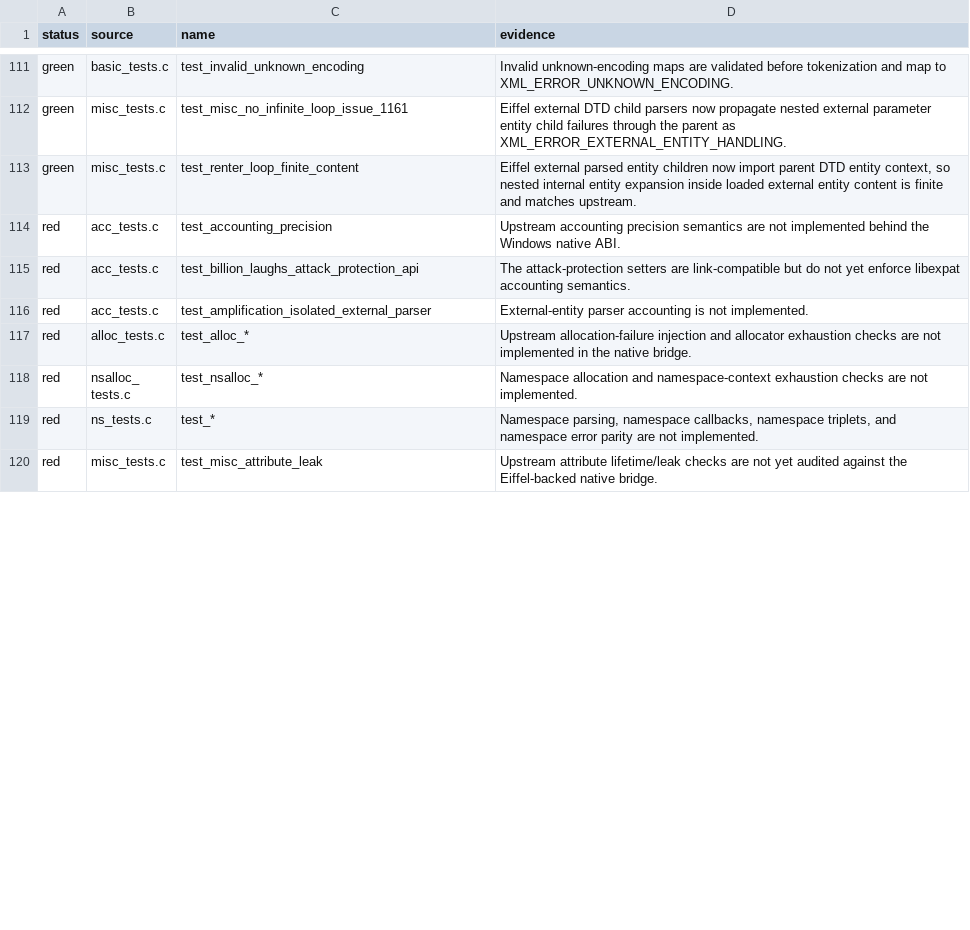
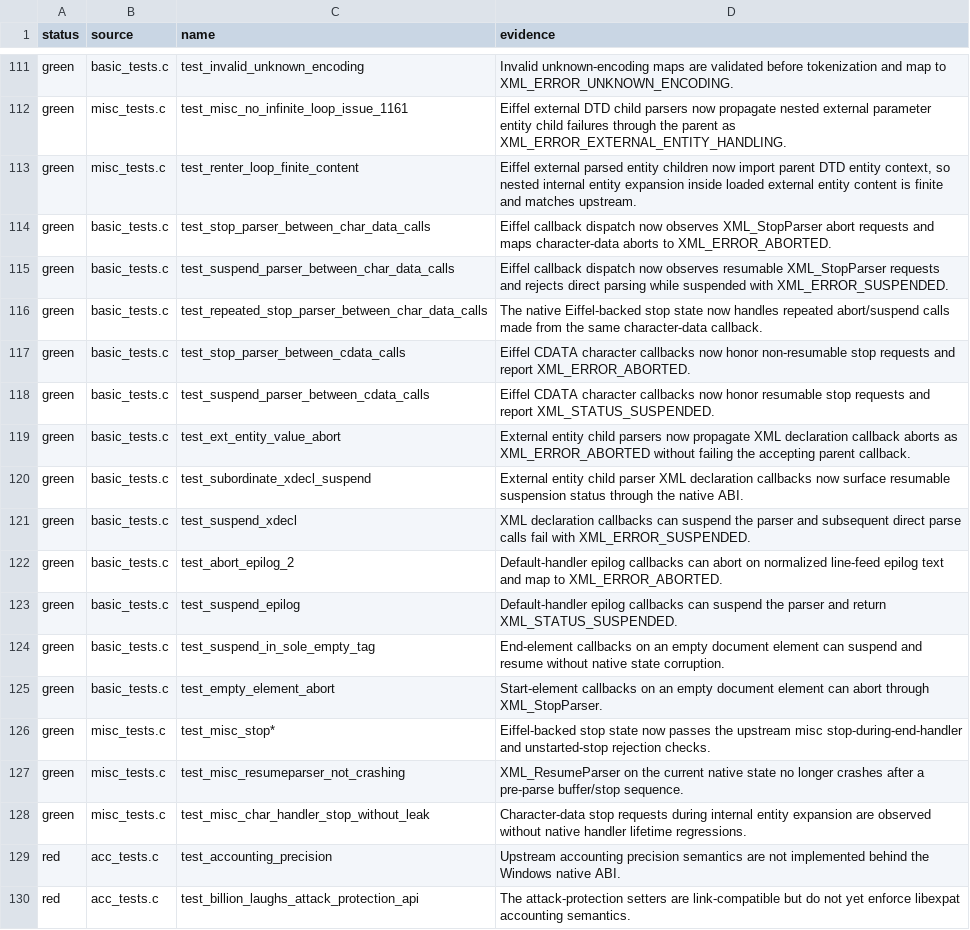
Before and after one commit to andersoxie/xpact, a TSV file: adapters/libexpat/parity.tsv, drawn as a sheet; only a part is shown, gaps mark what is left out; the shorter side is filled out with more unchanged rows; the diff covers the shown part only.

Commit message:
Implemented the next slice: native stop/abort/suspend state now reaches the Eiffel parser loop.
Key result: libexpat expected failures are down from 159 to 143.

What changed:

Added Eiffel event-handler stop queries and parser-loop checks after callbacks.
Implemented native XML_StopParser, XML_ResumeParser, suspended-parse rejection, and C-side error precedence for API state errors.
Mapped callback aborts to XML_ERROR_ABORTED.
Added DLL smoke coverage for unstarted stop, character callback abort, XML declaration abort, and default epilog abort.
Updated libexpat parity/expected-failure rows and docs to split green stop/abort rows from remaining true-resume gaps.
Verified:

build_native_eiffel.ps1 passes, including xpact Eiffel DLL smoke: ok
run_native_abi_tests.ps1 -Target Windows passes
run_native_runtime_smoke.ps1 passes
run_libexpat_adapter.ps1 -Mode Manifest now reports 143 expected failures
run_libexpat_adapter.ps1 -Mode NativeSuite builds/runs and fails only under the expected-failure gate
xpact_tests.exe passes
I did not complete the benchmark half of run_phase1.ps1; it was still running after several minutes, so I stopped that stale process and reran the focused test executable instead.

```diff
--- a/adapters/libexpat/parity.tsv
+++ b/adapters/libexpat/parity.tsv
@@ -113,2 +113,17 @@ green	misc_tests.c	test_misc_no_infinite_loop_issue_1161	Eiffel external DTD chi
 green	misc_tests.c	test_renter_loop_finite_content	Eiffel external parsed entity children now import parent DTD entity context, so nested internal entity expansion inside loaded external entity content is finite and matches upstream.
+green	basic_tests.c	test_stop_parser_between_char_data_calls	Eiffel callback dispatch now observes XML_StopParser abort requests and maps character-data aborts to XML_ERROR_ABORTED.
+green	basic_tests.c	test_suspend_parser_between_char_data_calls	Eiffel callback dispatch now observes resumable XML_StopParser requests and rejects direct parsing while suspended with XML_ERROR_SUSPENDED.
+green	basic_tests.c	test_repeated_stop_parser_between_char_data_calls	The native Eiffel-backed stop state now handles repeated abort/suspend calls made from the same character-data callback.
+green	basic_tests.c	test_stop_parser_between_cdata_calls	Eiffel CDATA character callbacks now honor non-resumable stop requests and report XML_ERROR_ABORTED.
+green	basic_tests.c	test_suspend_parser_between_cdata_calls	Eiffel CDATA character callbacks now honor resumable stop requests and report XML_STATUS_SUSPENDED.
+green	basic_tests.c	test_ext_entity_value_abort	External entity child parsers now propagate XML declaration callback aborts as XML_ERROR_ABORTED without failing the accepting parent callback.
+green	basic_tests.c	test_subordinate_xdecl_suspend	External entity child parser XML declaration callbacks now surface resumable suspension status through the native ABI.
+green	basic_tests.c	test_suspend_xdecl	XML declaration callbacks can suspend the parser and subsequent direct parse calls fail with XML_ERROR_SUSPENDED.
+green	basic_tests.c	test_abort_epilog_2	Default-handler epilog callbacks can abort on normalized line-feed epilog text and map to XML_ERROR_ABORTED.
+green	basic_tests.c	test_suspend_epilog	Default-handler epilog callbacks can suspend the parser and return XML_STATUS_SUSPENDED.
+green	basic_tests.c	test_suspend_in_sole_empty_tag	End-element callbacks on an empty document element can suspend and resume without native state corruption.
+green	basic_tests.c	test_empty_element_abort	Start-element callbacks on an empty document element can abort through XML_StopParser.
+green	misc_tests.c	test_misc_stop*	Eiffel-backed stop state now passes the upstream misc stop-during-end-handler and unstarted-stop rejection checks.
+green	misc_tests.c	test_misc_resumeparser_not_crashing	XML_ResumeParser on the current native state no longer crashes after a pre-parse buffer/stop sequence.
+green	misc_tests.c	test_misc_char_handler_stop_without_leak	Character-data stop requests during internal entity expansion are observed without native handler lifetime regressions.
 red	acc_tests.c	test_accounting_precision	Upstream accounting precision semantics are not implemented behind the Windows native ABI.
```
Also changed, not shown: 3 added rows, 3 removed rows and 14 edited cells elsewhere in this file, adapters/libexpat/expected-failures.tsv, 9 other files.
